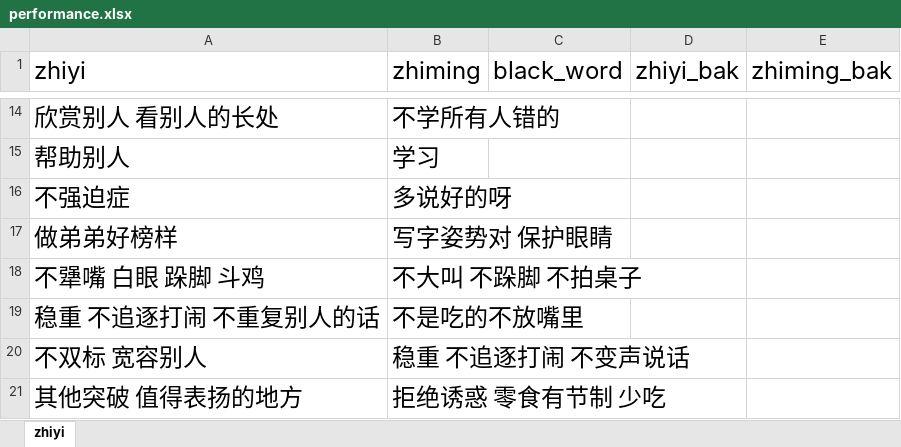
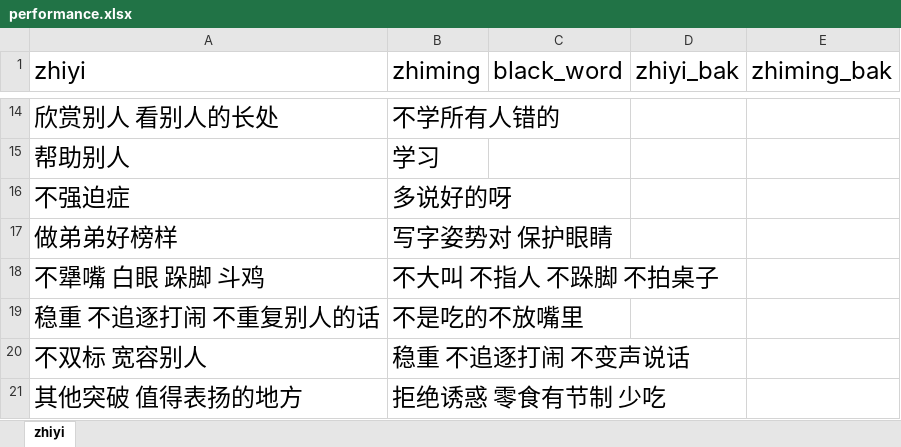
Before and after one commit to Robin88818/pyau, an Excel workbook: performance.xlsx, sheet zhiyi, drawn as a sheet; only a part is shown, gaps mark what is left out; values as stored, in another font and other column widths than the file's, no borders; the diff names each change by its address in the sheet, - before the commit and + after, or states it on an @@ line.

Commit message:
Add files via upload

```diff
--- a/performance.xlsx (sheet zhiyi)
+++ b/performance.xlsx (sheet zhiyi)
-B18 (zhiming): 不大叫 不跺脚 不拍桌子
+B18 (zhiming): 不大叫 不指人 不跺脚 不拍桌子
```
